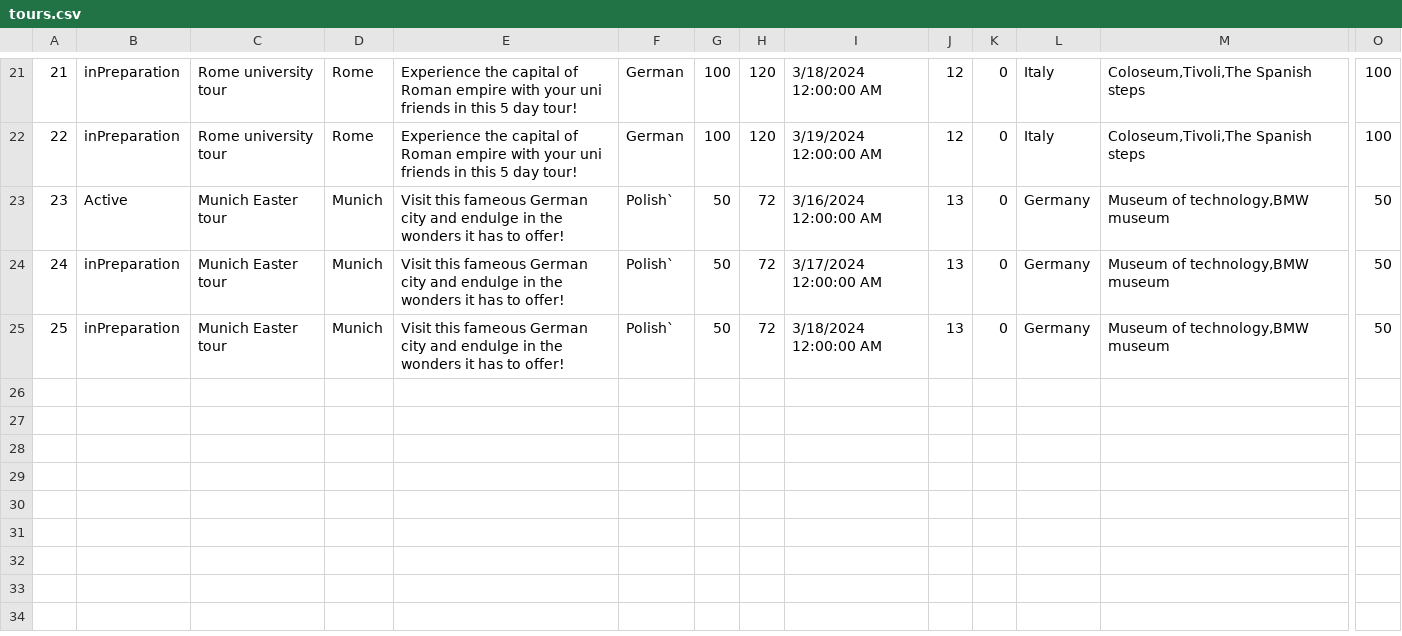
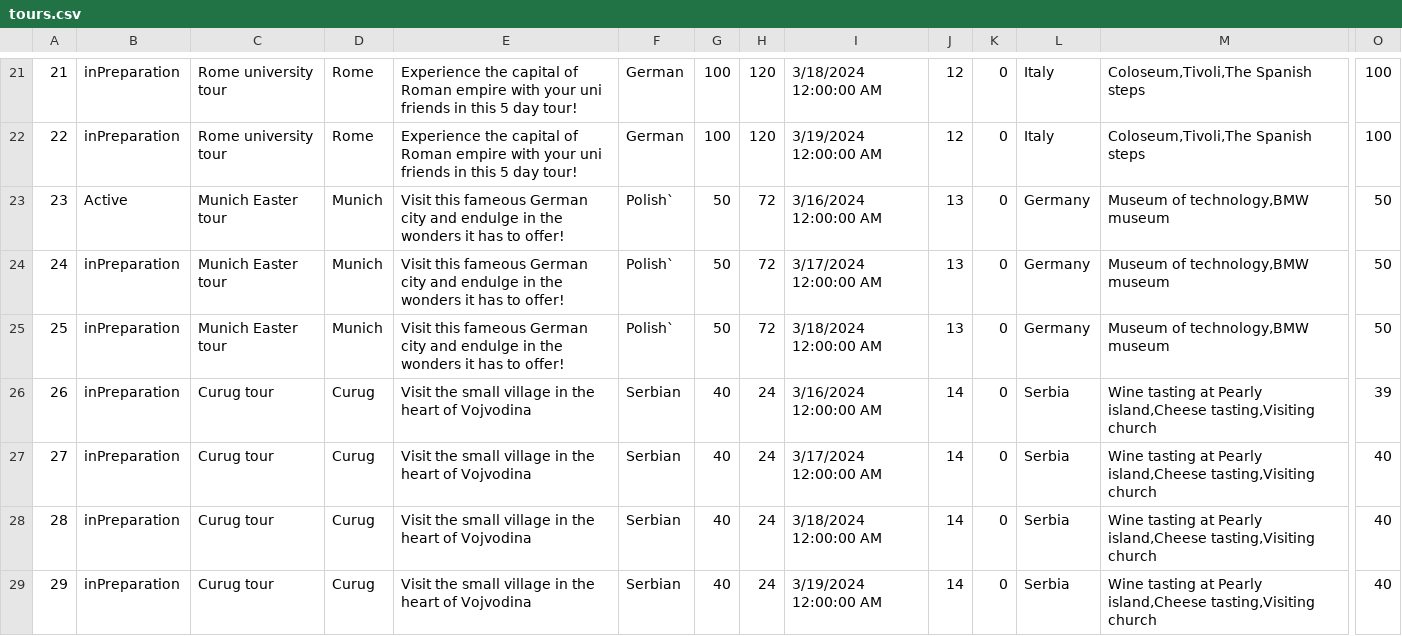
Before and after one commit to katarinap02/booking-application, a CSV file: Resources/Data/tours.csv, drawn as a sheet; only a part is shown, gaps mark what is left out; rows hold the shown columns only; the diff names each change by its address in the sheet, - before the commit and + after, or states it on an @@ line.

```diff
--- a/Resources/Data/tours.csv
+++ b/Resources/Data/tours.csv
+row 26: 26 | inPreparation | Curug tour | Curug | Visit the small village in the heart of Vojvodina | Serbian | 40 | 24 | 3/16/2024 12:00:00 AM | 14 | 0 | Serbia | Wine tasting at Pearly island,Cheese tasting,Visiting church | 39
+row 27: 27 | inPreparation | Curug tour | Curug | Visit the small village in the heart of Vojvodina | Serbian | 40 | 24 | 3/17/2024 12:00:00 AM | 14 | 0 | Serbia | Wine tasting at Pearly island,Cheese tasting,Visiting church | 40
+row 28: 28 | inPreparation | Curug tour | Curug | Visit the small village in the heart of Vojvodina | Serbian | 40 | 24 | 3/18/2024 12:00:00 AM | 14 | 0 | Serbia | Wine tasting at Pearly island,Cheese tasting,Visiting church | 40
+row 29: 29 | inPreparation | Curug tour | Curug | Visit the small village in the heart of Vojvodina | Serbian | 40 | 24 | 3/19/2024 12:00:00 AM | 14 | 0 | Serbia | Wine tasting at Pearly island,Cheese tasting,Visiting church | 40
```
Also changed, not shown: 8 other files.
